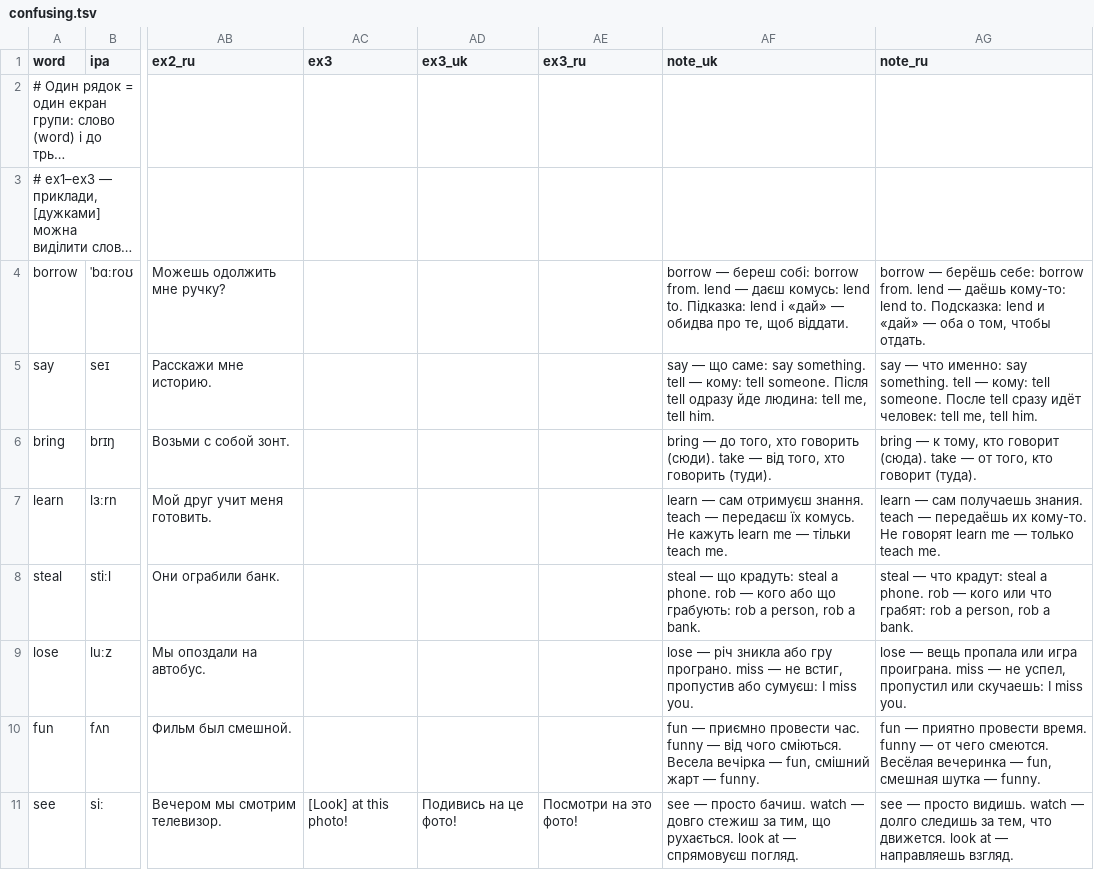
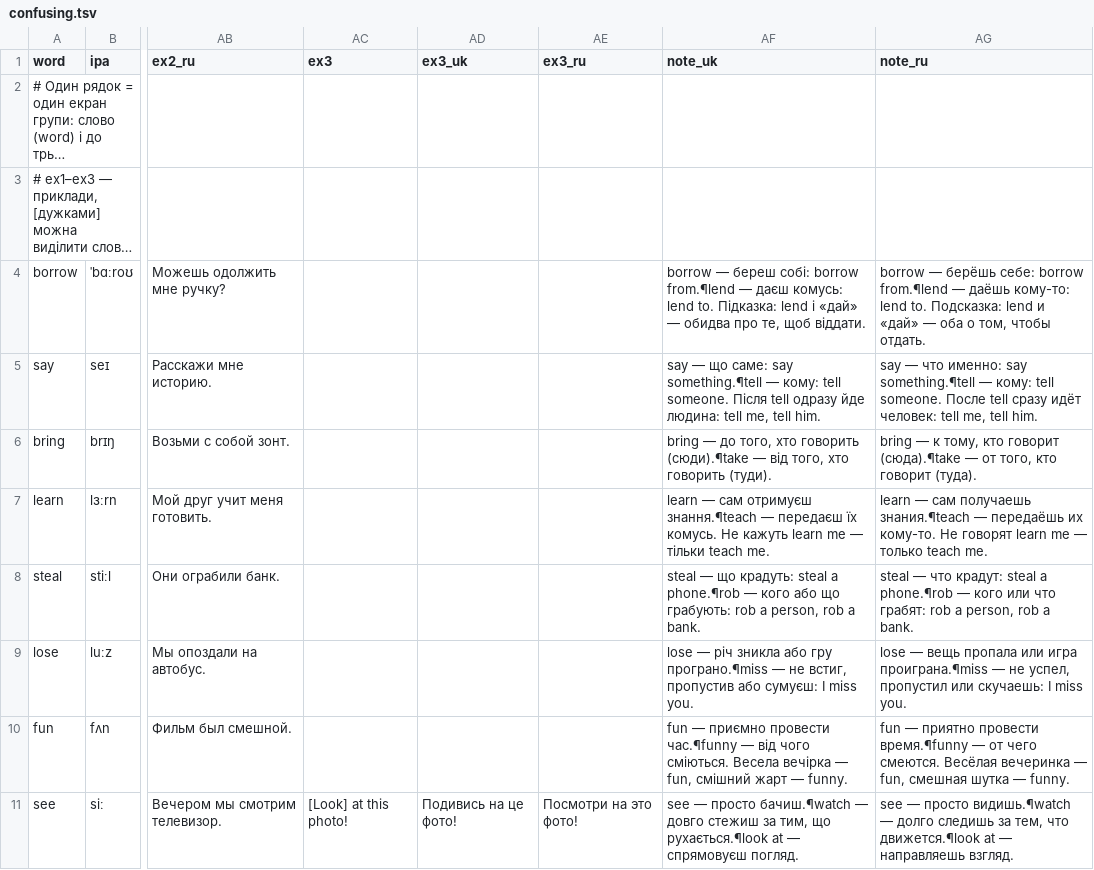
Before and after one commit to anezhel/vocca, a TSV file: src/content/en/groups/confusing.tsv, drawn as a sheet; only a part is shown, gaps mark what is left out; long unchanged cells end in …; the diff covers the shown part only; the diff names each change by its address in the sheet, - before the commit and + after, or states it on an @@ line.

```diff
--- a/src/content/en/groups/confusing.tsv
+++ b/src/content/en/groups/confusing.tsv
-AF4 (note_uk): …собі: borrow from. lend — даєш…
+AF4 (note_uk): …собі: borrow from.¶lend — даєш…
-AG4 (note_ru): …себе: borrow from. lend — даёшь…
+AG4 (note_ru): …себе: borrow from.¶lend — даёшь…
-AF5 (note_uk): …саме: say something. tell — кому:…
+AF5 (note_uk): …саме: say something.¶tell — кому:…
-AG5 (note_ru): …именно: say something. tell — кому:…
+AG5 (note_ru): …именно: say something.¶tell — кому:…
-AF6 (note_uk): …хто говорить (сюди). take — від…
+AF6 (note_uk): …хто говорить (сюди).¶take — від…
-AG6 (note_ru): …кто говорит (сюда). take — от…
+AG6 (note_ru): …кто говорит (сюда).¶take — от…
-AF7 (note_uk): …сам отримуєш знання. teach — передаєш…
+AF7 (note_uk): …сам отримуєш знання.¶teach — передаєш…
-AG7 (note_ru): …сам получаешь знания. teach — передаёшь…
+AG7 (note_ru): …сам получаешь знания.¶teach — передаёшь…
-AF8 (note_uk): …steal a phone. rob — кого…
+AF8 (note_uk): …steal a phone.¶rob — кого…
-AG8 (note_ru): …steal a phone. rob — кого…
+AG8 (note_ru): …steal a phone.¶rob — кого…
-AF9 (note_uk): …або гру програно. miss — не…
+AF9 (note_uk): …або гру програно.¶miss — не…
-AG9 (note_ru): …или игра проиграна. miss — не…
+AG9 (note_ru): …или игра проиграна.¶miss — не…
-AF10 (note_uk): …приємно провести час. funny — від…
+AF10 (note_uk): …приємно провести час.¶funny — від…
-AG10 (note_ru): …приятно провести время. funny — от…
+AG10 (note_ru): …приятно провести время.¶funny — от…
-AF11 (note_uk): …— просто бачиш. watch — довго стежиш за тим, що рухається. look at —…
+AF11 (note_uk): …— просто бачиш.¶watch — довго стежиш за тим, що рухається.¶look at —…
-AG11 (note_ru): …— просто видишь. watch — долго следишь за тем, что движется. look at —…
+AG11 (note_ru): …— просто видишь.¶watch — долго следишь за тем, что движется.¶look at —…
```
Also changed, not shown: 48 edited cells elsewhere in this file, src/content/en/groups/antonyms.tsv, src/content/en/groups/phrasal.tsv, 9 other files.
